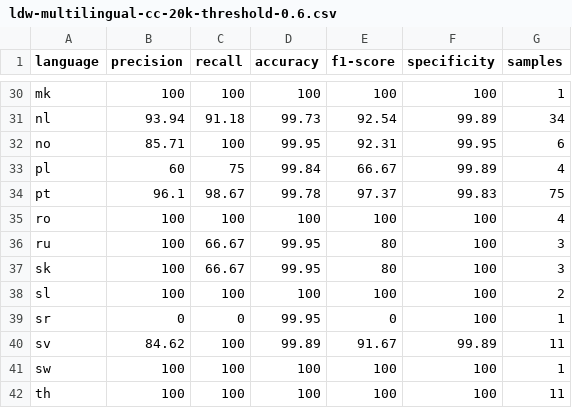
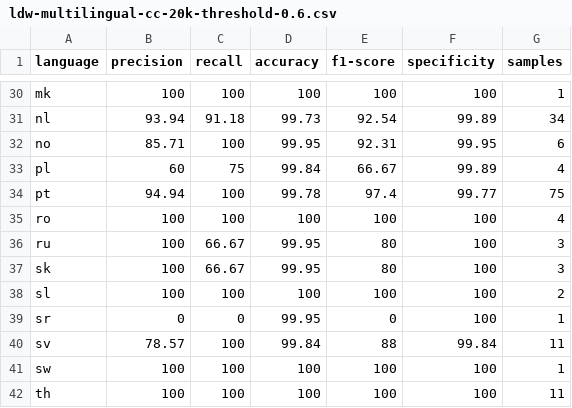
Before and after one commit to MaximeSobrier/language-detector-research, a CSV file: results/ldw-multilingual-cc-20k-threshold-0.6.csv, drawn as a sheet; only a part is shown, gaps mark what is left out; the diff covers the shown part only.

```diff
--- a/results/ldw-multilingual-cc-20k-threshold-0.6.csv
+++ b/results/ldw-multilingual-cc-20k-threshold-0.6.csv
@@ -33,3 +33,3 @@ no,85.71,100,99.95,92.31,99.95,6
 pl,60,75,99.84,66.67,99.89,4
-pt,96.1,98.67,99.78,97.37,99.83,75
+pt,94.94,100,99.78,97.4,99.77,75
 ro,100,100,100,100,100,4
@@ -39,3 +39,3 @@ sl,100,100,100,100,100,2
 sr,0,0,99.95,0,100,1
-sv,84.62,100,99.89,91.67,99.89,11
+sv,78.57,100,99.84,88,99.84,11
 sw,100,100,100,100,100,1
```
Also changed, not shown: 31 edited cells elsewhere in this file, results/ldw-multilingual-10k.csv, results/ldw-multilingual-1k.csv, 18 other files.
